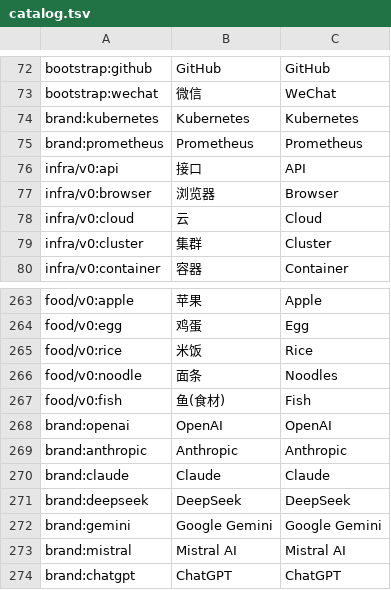
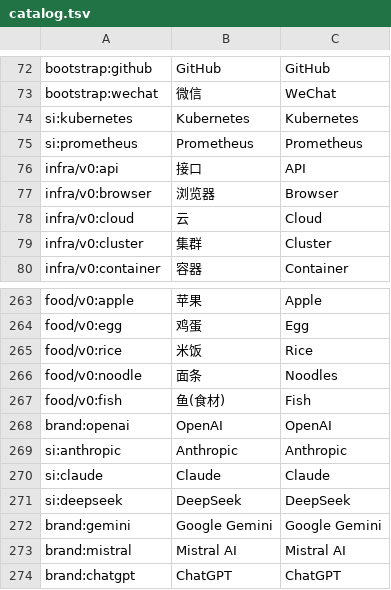
Before and after one commit to iconbase/iconbase, a TSV file: catalog.tsv, drawn as a sheet; only a part is shown, gaps mark what is left out.

```diff
--- a/catalog.tsv
+++ b/catalog.tsv
@@ -73,4 +73,4 @@ bootstrap:github	GitHub	GitHub
 bootstrap:wechat	微信	WeChat
-brand:kubernetes	Kubernetes	Kubernetes
-brand:prometheus	Prometheus	Prometheus
+si:kubernetes	Kubernetes	Kubernetes
+si:prometheus	Prometheus	Prometheus
 infra/v0:api	接口	API
@@ -268,5 +268,5 @@ food/v0:fish	鱼(食材)	Fish
 brand:openai	OpenAI	OpenAI
-brand:anthropic	Anthropic	Anthropic
-brand:claude	Claude	Claude
-brand:deepseek	DeepSeek	DeepSeek
+si:anthropic	Anthropic	Anthropic
+si:claude	Claude	Claude
+si:deepseek	DeepSeek	DeepSeek
 brand:gemini	Google Gemini	Google Gemini
```
Also changed, not shown: brands/trademarks.tsv, star.tsv, 19 other files.
